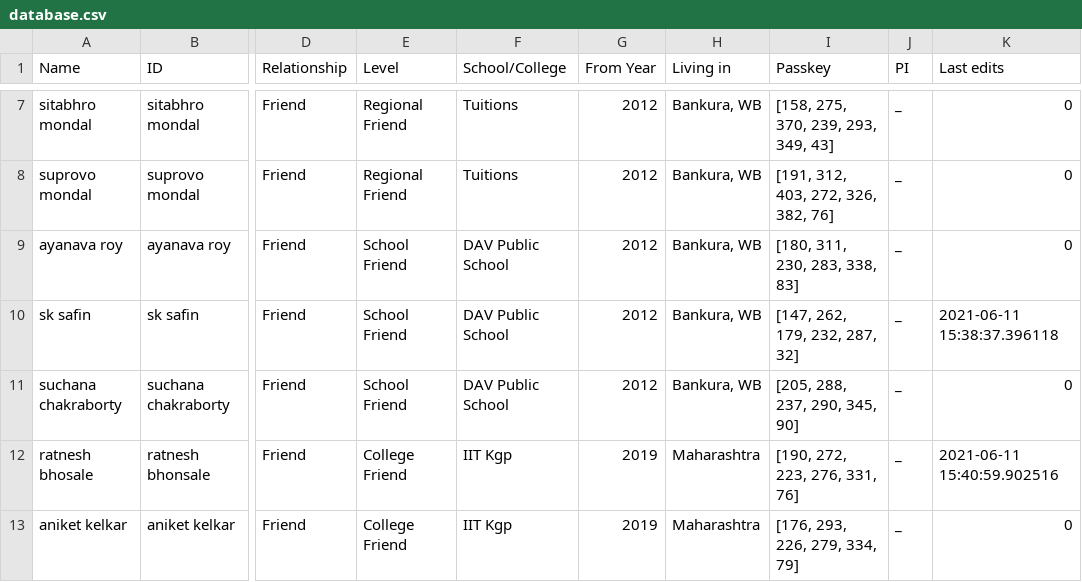
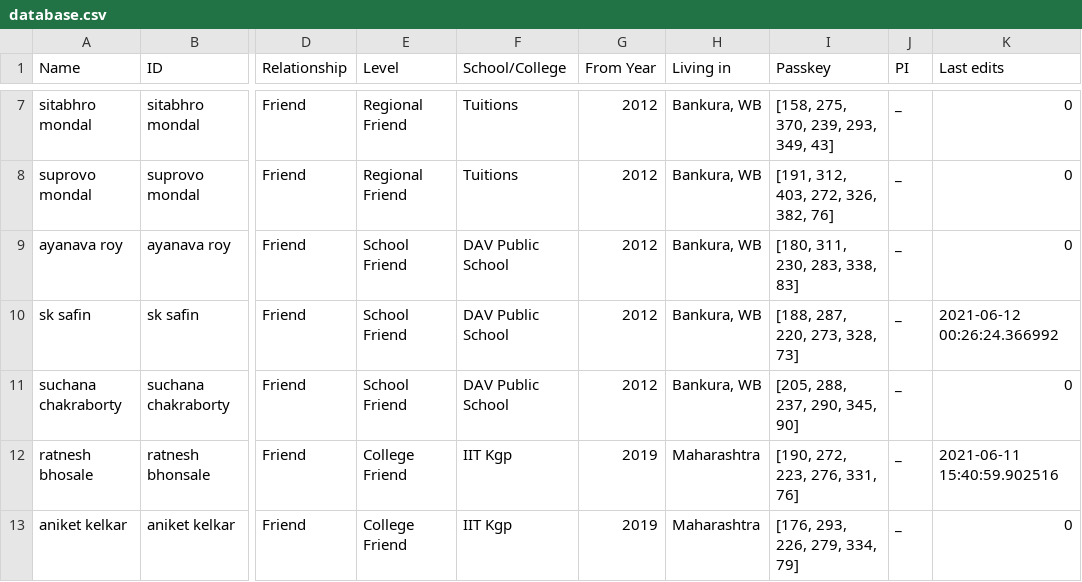
Before and after one commit to Gituhin/Friends-Data, a CSV file: database.csv, drawn as a sheet; only a part is shown, gaps mark what is left out; the diff names each change by its address in the sheet, - before the commit and + after, or states it on an @@ line.

Commit message:
Commit by Users

```diff
--- a/database.csv
+++ b/database.csv
-I10 (Passkey): [147, 262, 179, 232, 287, 32]
+I10 (Passkey): [188, 287, 220, 273, 328, 73]
-K10 (Last edits): 2021-06-11 15:38:37.396118
+K10 (Last edits): 2021-06-12 00:26:24.366992
```
